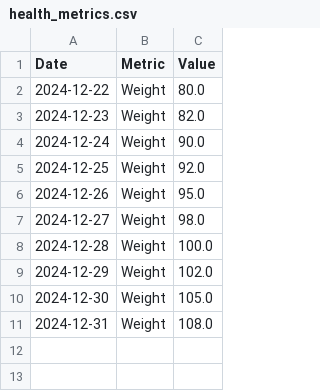
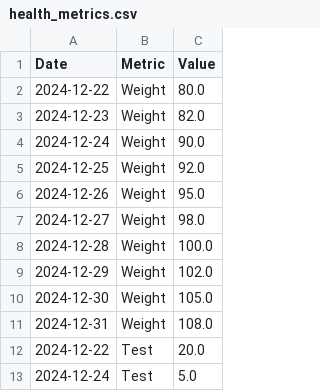
Before and after one commit to pawel-kotowski/health_tracker, a CSV file: health_metrics.csv, drawn as a sheet.

```diff
--- a/health_metrics.csv
+++ b/health_metrics.csv
@@ -11 +11,3 @@ Date,Metric,Value
 2024-12-31,Weight,108.0
+2024-12-22,Test,20.0
+2024-12-24,Test,5.0
```
Also changed, not shown: 3 other files.
